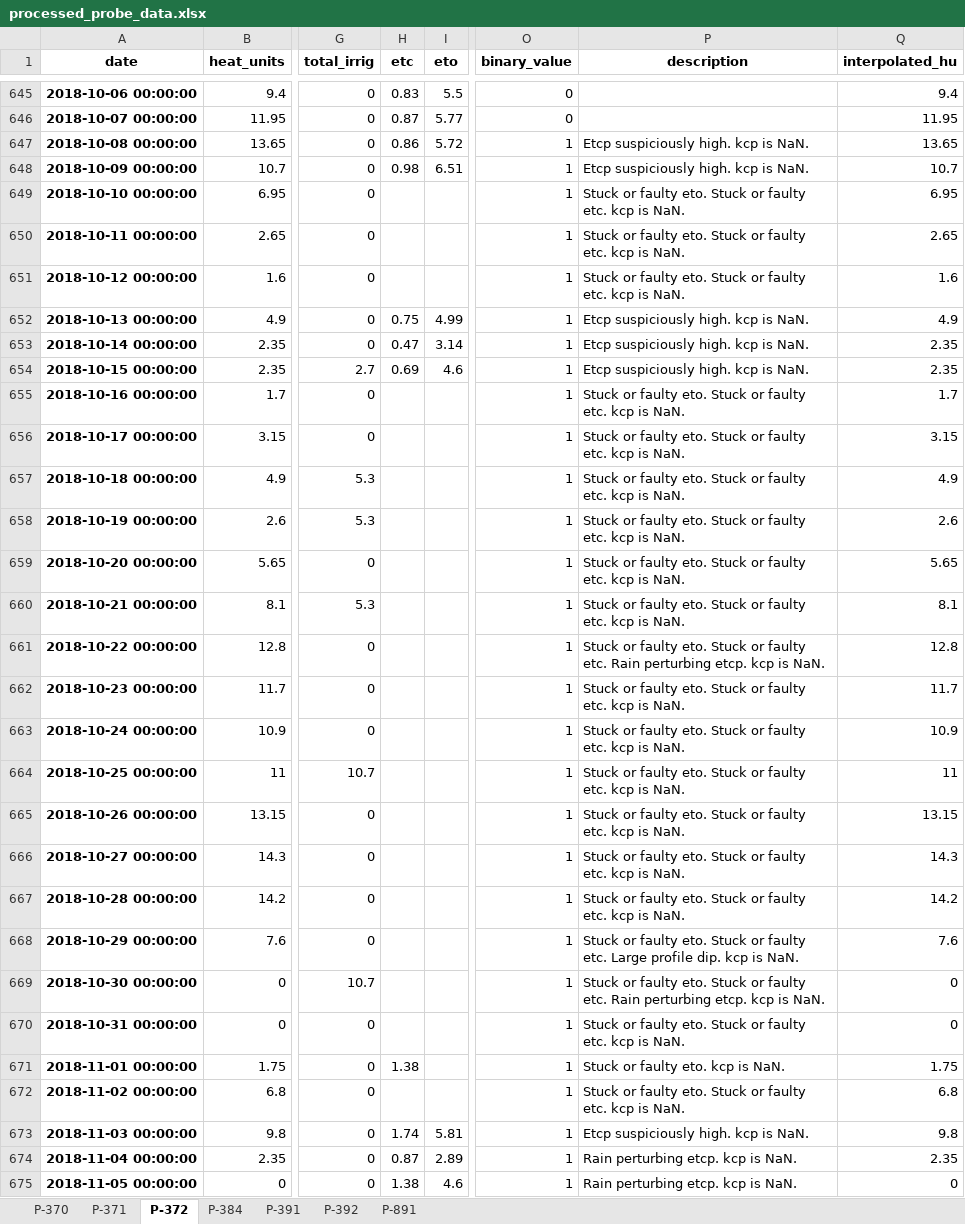
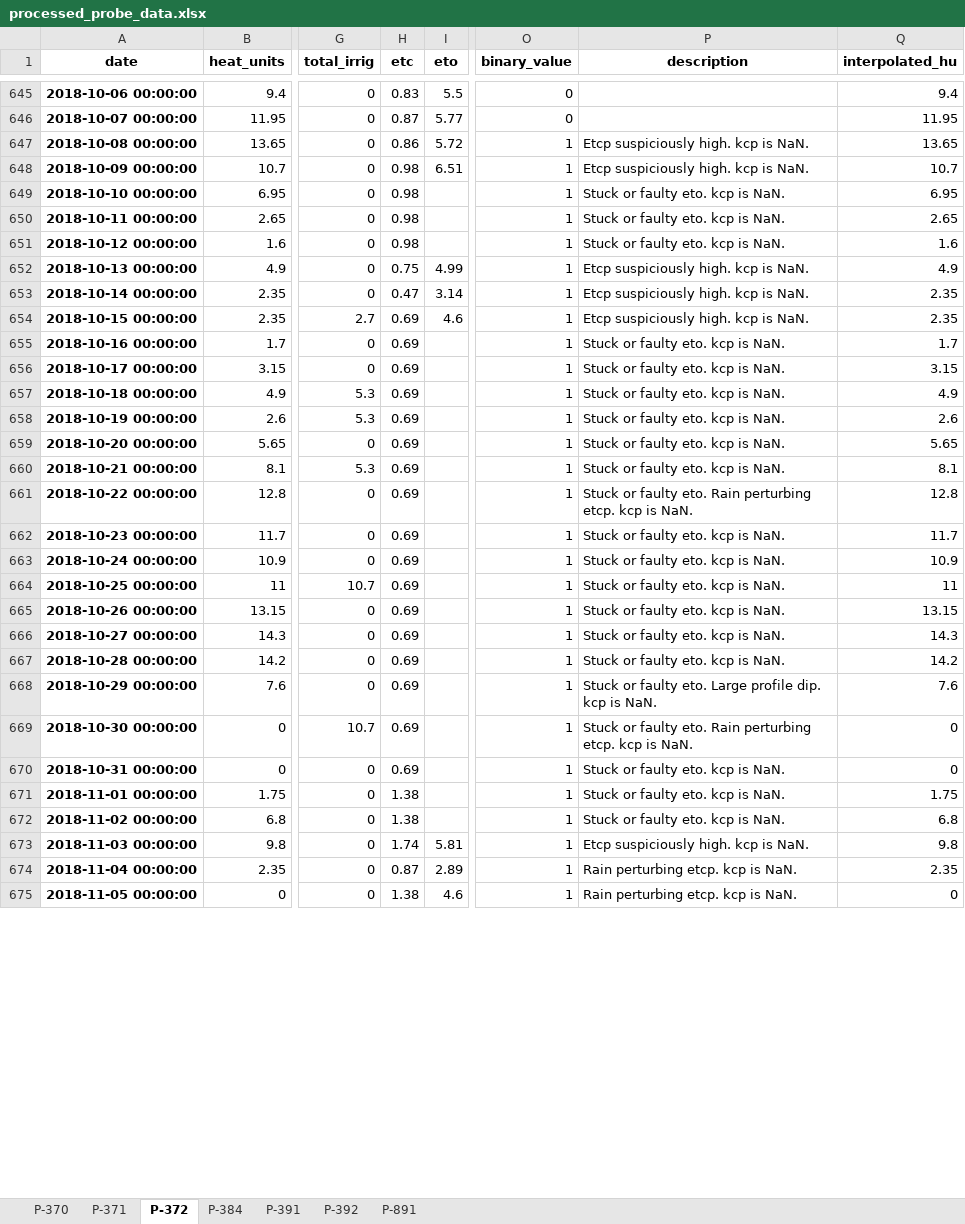
Before and after one commit to HenriBranken/ProbeSchedule, an Excel workbook: DATA/collate_cultivar_data/data/processed_probe_data.xlsx, sheet P-372, drawn as a sheet; only a part is shown, gaps mark what is left out; values as stored, in another font and other column widths than the file's, no borders; the diff covers the shown part only; the diff names each change by its address in the sheet, - before the commit and + after, or states it on an @@ line.

```diff
--- a/DATA/collate_cultivar_data/data/processed_probe_data.xlsx (sheet P-372)
+++ b/DATA/collate_cultivar_data/data/processed_probe_data.xlsx (sheet P-372)
-H649:H651 (etc): (empty)
+H649:H651 (etc): 0.98
-P649:P651 (description): Stuck or faulty eto. Stuck or faulty etc. kcp is NaN.
+P649:P651 (description): Stuck or faulty eto. kcp is NaN.
-H655:H670 (etc): (empty)
+H655:H670 (etc): 0.69
-P655:P660 (description): Stuck or faulty eto. Stuck or faulty etc. kcp is NaN.
+P655:P660 (description): Stuck or faulty eto. kcp is NaN.
-P661 (description): …faulty eto. Stuck or faulty etc. Rain perturbing…
+P661 (description): …faulty eto. Rain perturbing…
-P662:P667 (description): Stuck or faulty eto. Stuck or faulty etc. kcp is NaN.
+P662:P667 (description): Stuck or faulty eto. kcp is NaN.
-P668 (description): …faulty eto. Stuck or faulty etc. Large profile…
+P668 (description): …faulty eto. Large profile…
-P669 (description): …faulty eto. Stuck or faulty etc. Rain perturbing…
+P669 (description): …faulty eto. Rain perturbing…
-P670 (description): Stuck or faulty eto. Stuck or faulty etc. kcp is NaN.
+P670 (description): Stuck or faulty eto. kcp is NaN.
-H672 (etc): (empty)
+H672 (etc): 1.38
-P672 (description): Stuck or faulty eto. Stuck or faulty etc. kcp is NaN.
+P672 (description): Stuck or faulty eto. kcp is NaN.
```
Also changed, not shown: 52 edited cells elsewhere in this sheet, sheet P-391, sheet P-392, sheet P-371, sheet P-891, sheet P-384, sheet P-370, DATA/collate_cultivar_data/data/binned_kcp_data.xlsx, DATA/collate_cultivar_data/data/cleaned_data_for_overlay.xlsx, 36 other files.
